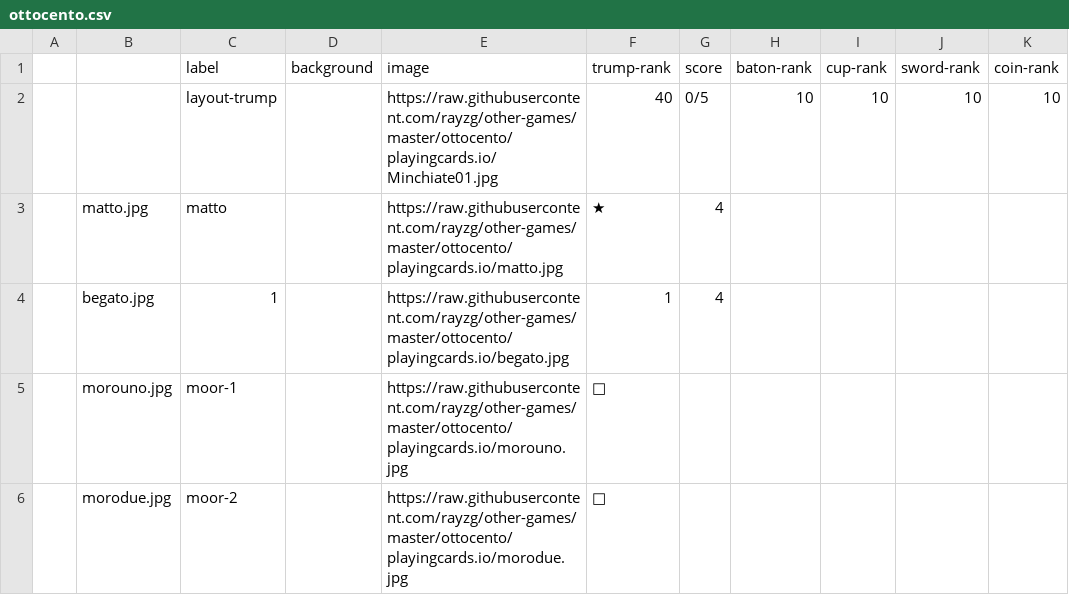
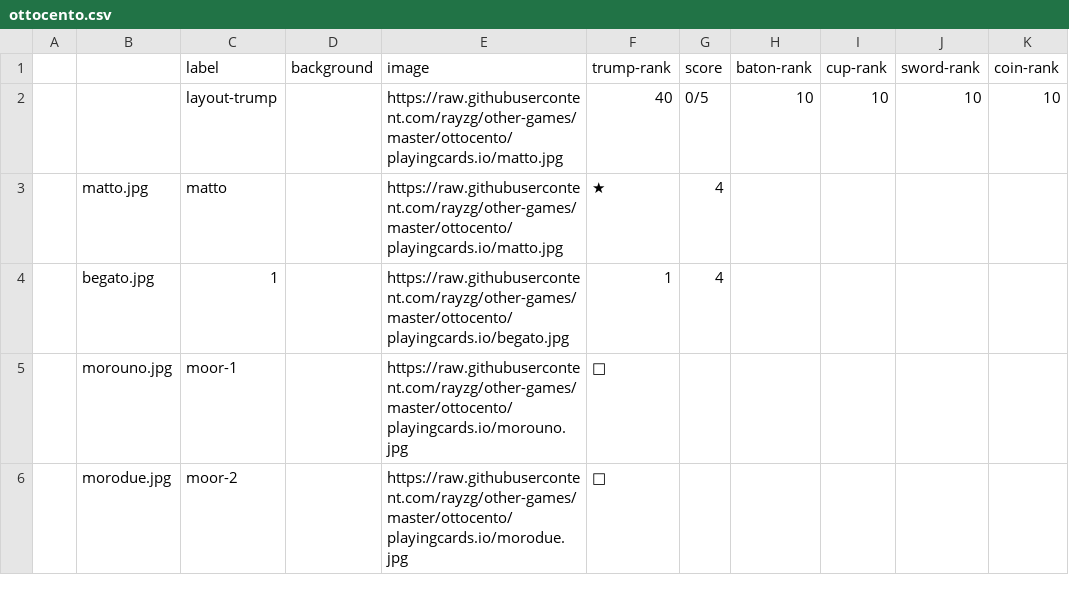
Before and after one commit to rayzg/other-games, a CSV file: ottocento/playingcards.io/ottocento.csv, drawn as a sheet; only a part is shown; the diff names each change by its address in the sheet, - before the commit and + after, or states it on an @@ line.

Commit message:
ottocento

```diff
--- a/ottocento/playingcards.io/ottocento.csv
+++ b/ottocento/playingcards.io/ottocento.csv
-E2 (image): https://raw.githubusercontent.com/rayzg/other-games/master/ottocento/playingcards.io/Minchiate01.jpg
+E2 (image): https://raw.githubusercontent.com/rayzg/other-games/master/ottocento/playingcards.io/matto.jpg
```
Also changed, not shown: 2 other files.
